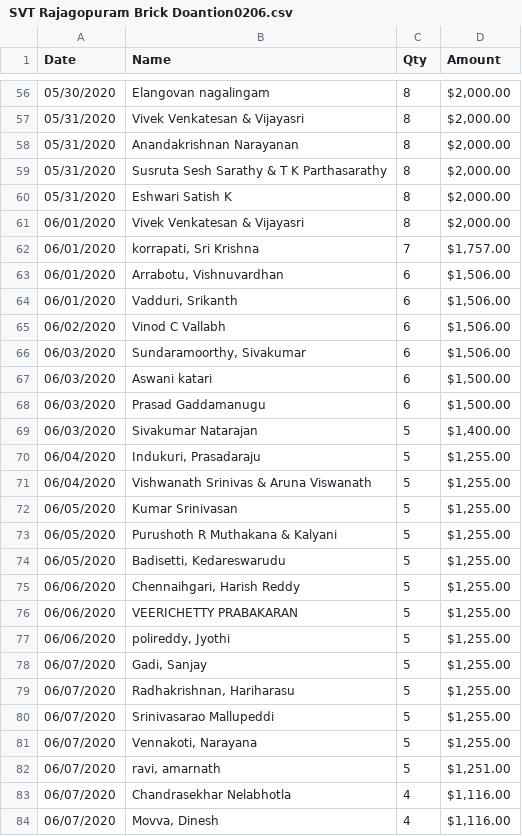
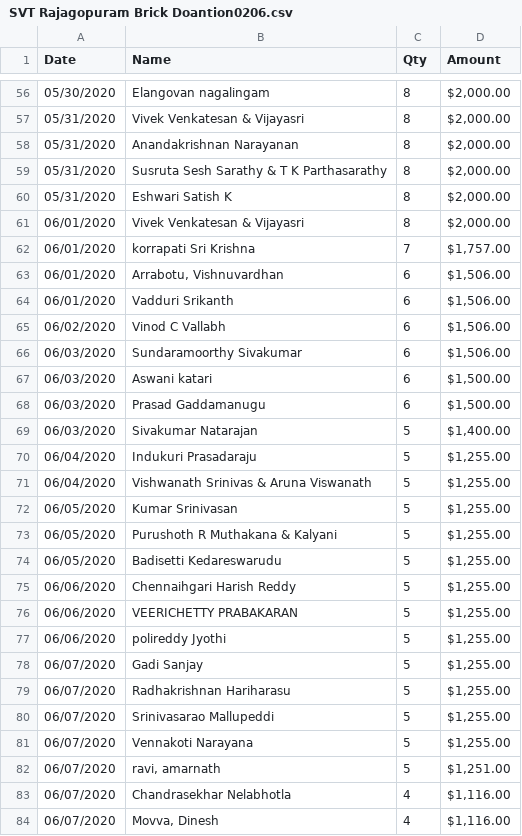
Before and after one commit to svtnc-web-support/svtempleofnc.github.io, a CSV file: SVT Rajagopuram Brick Doantion0206.csv, drawn as a sheet; only a part is shown, gaps mark what is left out; the diff covers the shown part only.

```diff
--- a/SVT Rajagopuram Brick Doantion0206.csv
+++ b/SVT Rajagopuram Brick Doantion0206.csv
@@ -61,7 +61,7 @@
 06/01/2020,Vivek Venkatesan & Vijayasri,8," $2,000.00 "
-06/01/2020,"korrapati, Sri Krishna",7," $1,757.00 "
+06/01/2020,"korrapati Sri Krishna",7," $1,757.00 "
 06/01/2020,"Arrabotu, Vishnuvardhan",6," $1,506.00 "
-06/01/2020,"Vadduri, Srikanth",6," $1,506.00 "
+06/01/2020,"Vadduri Srikanth",6," $1,506.00 "
 06/02/2020,Vinod C Vallabh,6," $1,506.00 "
-06/03/2020,"Sundaramoorthy, Sivakumar",6," $1,506.00 "
+06/03/2020,"Sundaramoorthy Sivakumar",6," $1,506.00 "
 06/03/2020,Aswani katari,6," $1,500.00 "
@@ -69,3 +69,3 @@
 06/03/2020,Sivakumar Natarajan,5," $1,400.00 "
-06/04/2020,"Indukuri, Prasadaraju",5," $1,255.00 "
+06/04/2020,"Indukuri Prasadaraju",5," $1,255.00 "
 06/04/2020,Vishwanath Srinivas & Aruna Viswanath,5," $1,255.00 "
@@ -73,10 +73,10 @@
 06/05/2020,Purushoth R Muthakana & Kalyani,5," $1,255.00 "
-06/05/2020,"Badisetti, Kedareswarudu",5," $1,255.00 "
-06/06/2020,"Chennaihgari, Harish Reddy",5," $1,255.00 "
+06/05/2020,"Badisetti Kedareswarudu",5," $1,255.00 "
+06/06/2020,"Chennaihgari Harish Reddy",5," $1,255.00 "
 06/06/2020,VEERICHETTY PRABAKARAN,5," $1,255.00 "
-06/06/2020,"polireddy, Jyothi",5," $1,255.00 "
-06/07/2020,"Gadi, Sanjay",5," $1,255.00 "
-06/07/2020,"Radhakrishnan, Hariharasu",5," $1,255.00 "
+06/06/2020,"polireddy Jyothi",5," $1,255.00 "
+06/07/2020,"Gadi Sanjay",5," $1,255.00 "
+06/07/2020,"Radhakrishnan Hariharasu",5," $1,255.00 "
 06/07/2020,Srinivasarao Mallupeddi,5," $1,255.00 "
-06/07/2020,"Vennakoti, Narayana",5," $1,255.00 "
+06/07/2020,"Vennakoti Narayana",5," $1,255.00 "
 06/07/2020,"ravi, amarnath",5," $1,251.00 "
```
Also changed, not shown: 32 edited cells elsewhere in this file.
